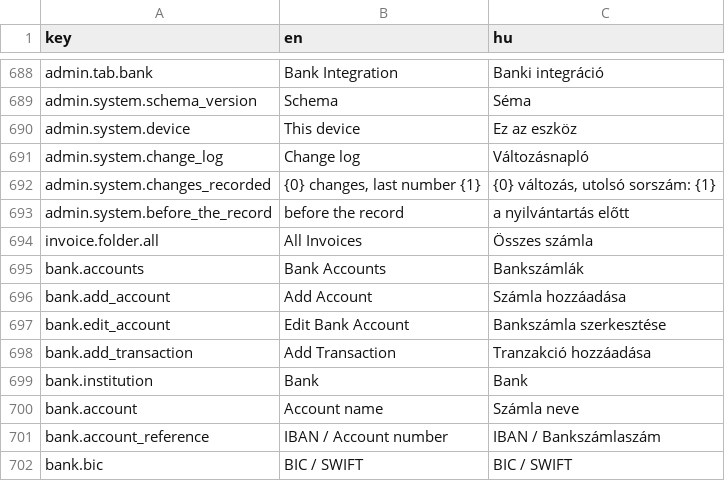
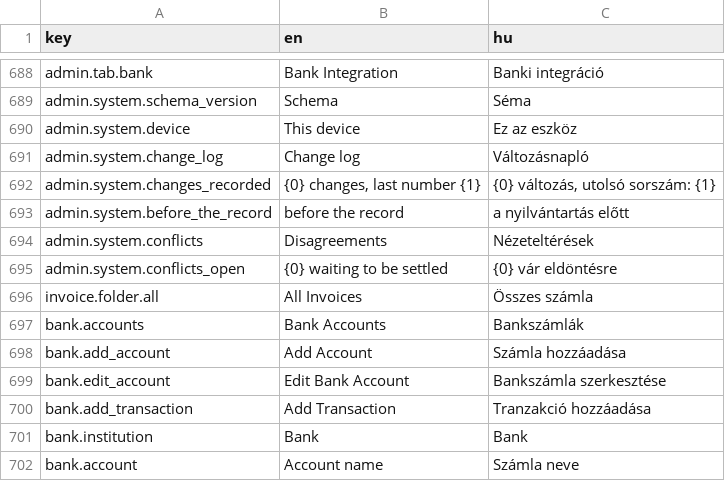
Before and after one commit to attilaczudor/due-prog-03, a CSV file: src/main/resources/i18n/translations.csv, drawn as a sheet; only a part is shown, gaps mark what is left out; the shorter side is filled out with more unchanged rows; the diff names each change by its address in the sheet, - before the commit and + after, or states it on an @@ line.

```diff
--- a/src/main/resources/i18n/translations.csv
+++ b/src/main/resources/i18n/translations.csv
+row 694: admin.system.conflicts | Disagreements | Nézeteltérések
+row 695: admin.system.conflicts_open | {0} waiting to be settled | {0} vár eldöntésre
```
Also changed, not shown: 19 other files.
